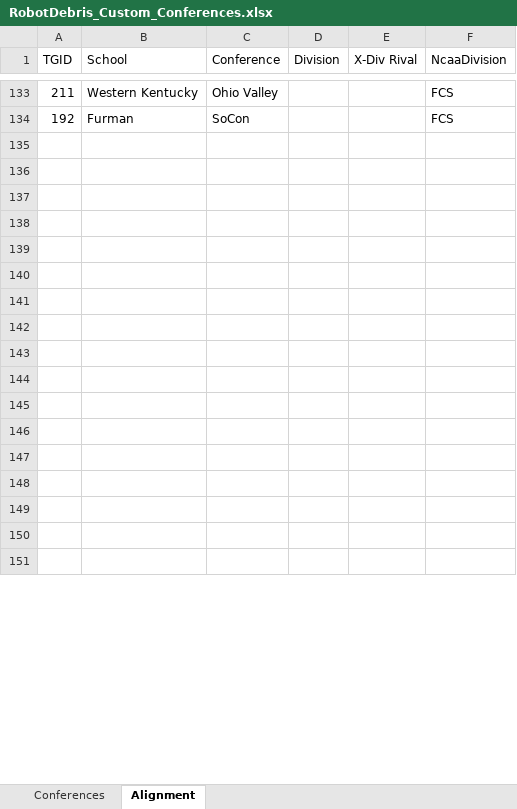
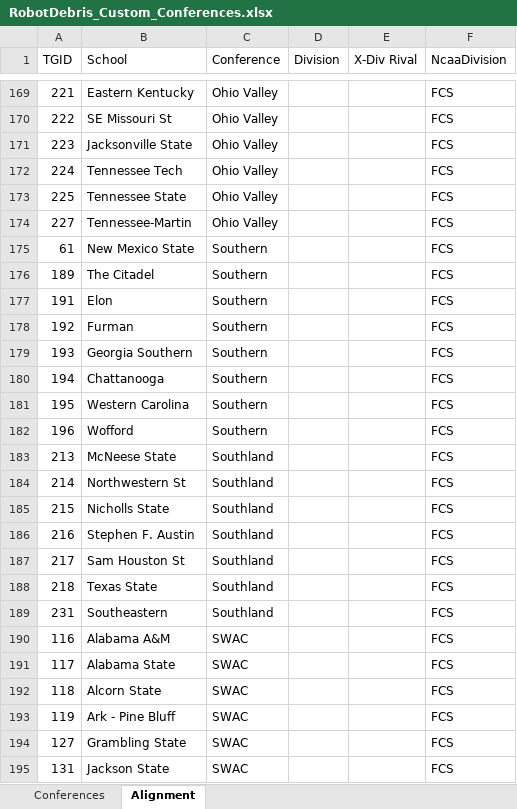
Before and after one commit to jet5195/NCAA-PS2-Scheduler-UI, an Excel workbook: example excel docs/RobotDebris_Custom_Conferences.xlsx, sheet Alignment, drawn as a sheet; only a part is shown, gaps mark what is left out; values as stored, in another font and other column widths than the file's, no cell formats; addresses are those after the commit; the diff covers the shown part only; the diff names each change by its address in the sheet, - before the commit and + after, or states it on an @@ line.

Commit message:
Updated Conference xlsx files

```diff
--- a/example excel docs/RobotDebris_Custom_Conferences.xlsx (sheet Alignment)
+++ b/example excel docs/RobotDebris_Custom_Conferences.xlsx (sheet Alignment)
-A169 (TGID): 211
+A169 (TGID): 221
-B169 (School): Western Kentucky
+B169 (School): Eastern Kentucky
+row 170: 222 | SE Missouri St | Ohio Valley |  |  | FCS
+row 171: 223 | Jacksonville State | Ohio Valley |  |  | FCS
+row 172: 224 | Tennessee Tech | Ohio Valley |  |  | FCS
+row 173: 225 | Tennessee State | Ohio Valley |  |  | FCS
+row 174: 227 | Tennessee-Martin | Ohio Valley |  |  | FCS
+row 175: 61 | New Mexico State | Southern |  |  | FCS
+row 176: 189 | The Citadel | Southern |  |  | FCS
+row 177: 191 | Elon | Southern |  |  | FCS
-C178 (Conference): SoCon
+C178 (Conference): Southern
-row 179: (empty)
+row 179: 193 | Georgia Southern | Southern |  |  | FCS
-row 180: (empty)
+row 180: 194 | Chattanooga | Southern |  |  | FCS
-row 181: (empty)
+row 181: 195 | Western Carolina | Southern |  |  | FCS
-row 182: (empty)
+row 182: 196 | Wofford | Southern |  |  | FCS
-row 183: (empty)
+row 183: 213 | McNeese State | Southland |  |  | FCS
-row 184: (empty)
+row 184: 214 | Northwestern St | Southland |  |  | FCS
-row 185: (empty)
+row 185: 215 | Nicholls State | Southland |  |  | FCS
-row 186: (empty)
+row 186: 216 | Stephen F. Austin | Southland |  |  | FCS
-row 187: (empty)
+row 187: 217 | Sam Houston St | Southland |  |  | FCS
-row 188: (empty)
+row 188: 218 | Texas State | Southland |  |  | FCS
-row 189: (empty)
+row 189: 231 | Southeastern | Southland |  |  | FCS
-row 190: (empty)
+row 190: 116 | Alabama A&M | SWAC |  |  | FCS
-row 191: (empty)
+row 191: 117 | Alabama State | SWAC |  |  | FCS
-row 192: (empty)
+row 192: 118 | Alcorn State | SWAC |  |  | FCS
-row 193: (empty)
+row 193: 119 | Ark - Pine Bluff | SWAC |  |  | FCS
-row 194: (empty)
+row 194: 127 | Grambling State | SWAC |  |  | FCS
-row 195: (empty)
+row 195: 131 | Jackson State | SWAC |  |  | FCS
```
Also changed, not shown: 61 added rows, 69 removed rows, 39 moved rows and 16 edited cells elsewhere in this sheet, sheet Conferences, cell formats, charts or pictures, 3 other files.
